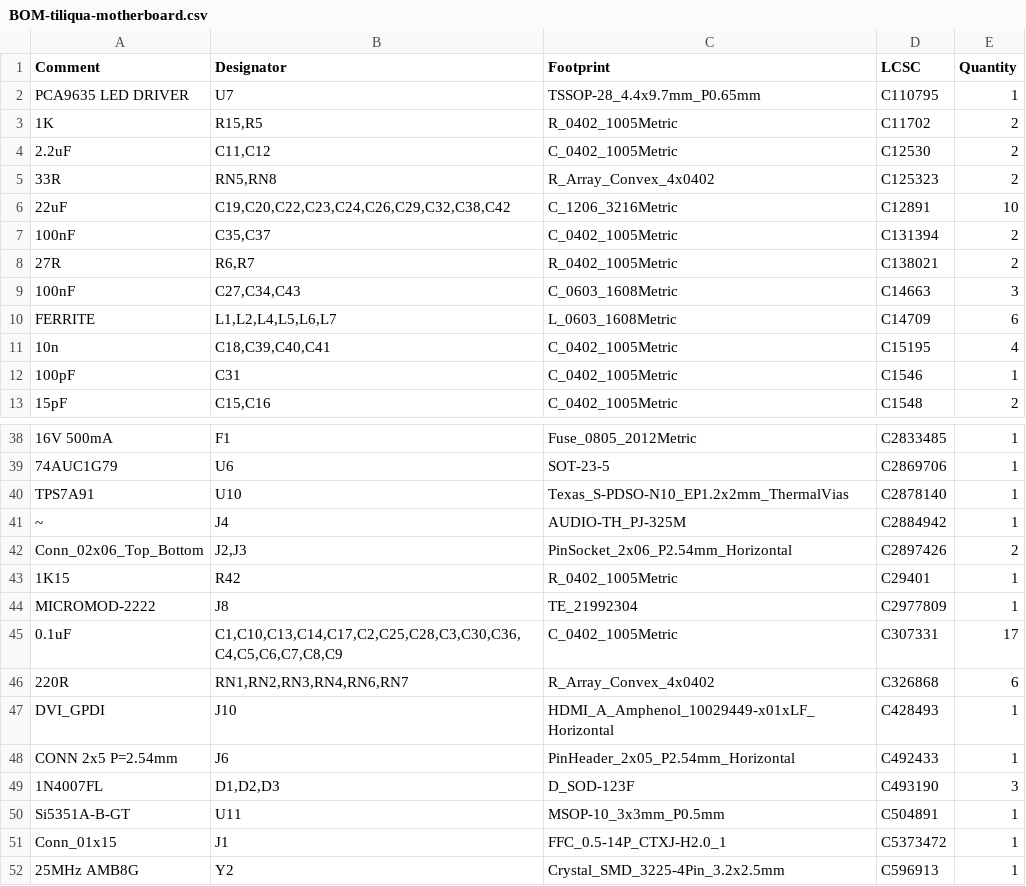
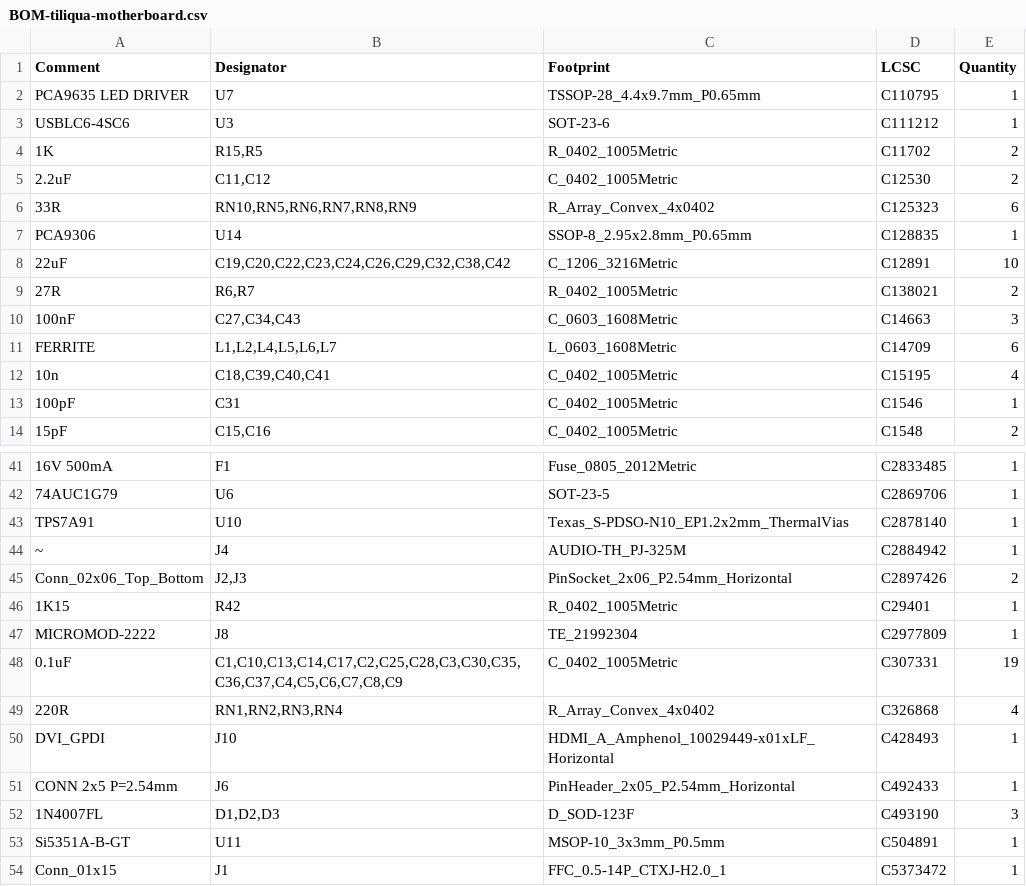
Before and after one commit to apfaudio/tiliqua, a CSV file: hardware/tiliqua-motherboard/jlcpcb/production_files/BOM-tiliqua-motherboard.csv, drawn as a sheet; only a part is shown, gaps mark what is left out; the shorter side is filled out with more unchanged rows; the diff covers the shown part only.

```diff
--- a/hardware/tiliqua-motherboard/jlcpcb/production_files/BOM-tiliqua-motherboard.csv
+++ b/hardware/tiliqua-motherboard/jlcpcb/production_files/BOM-tiliqua-motherboard.csv
@@ -2,7 +2,8 @@ Comment,Designator,Footprint,LCSC,Quantity
 PCA9635 LED DRIVER,U7,TSSOP-28_4.4x9.7mm_P0.65mm,C110795,1
+USBLC6-4SC6,U3,SOT-23-6,C111212,1
 1K,"R15,R5",R_0402_1005Metric,C11702,2
 2.2uF,"C11,C12",C_0402_1005Metric,C12530,2
-33R,"RN5,RN8",R_Array_Convex_4x0402,C125323,2
+33R,"RN10,RN5,RN6,RN7,RN8,RN9",R_Array_Convex_4x0402,C125323,6
+PCA9306,U14,SSOP-8_2.95x2.8mm_P0.65mm,C128835,1
 22uF,"C19,C20,C22,C23,C24,C26,C29,C32,C38,C42",C_1206_3216Metric,C12891,10
-100nF,"C35,C37",C_0402_1005Metric,C131394,2
 27R,"R6,R7",R_0402_1005Metric,C138021,2
@@ -44,4 +47,4 @@ Conn_02x06_Top_Bottom,"J2,J3",PinSocket_2x06_P2.54mm_Horizontal,C2897426,2
 MICROMOD-2222,J8,TE_21992304,C2977809,1
-0.1uF,"C1,C10,C13,C14,C17,C2,C25,C28,C3,C30,C36,C4,C5,C6,C7,C8,C9",C_0402_1005Metric,C307331,17
-220R,"RN1,RN2,RN3,RN4,RN6,RN7",R_Array_Convex_4x0402,C326868,6
+0.1uF,"C1,C10,C13,C14,C17,C2,C25,C28,C3,C30,C35,C36,C37,C4,C5,C6,C7,C8,C9",C_0402_1005Metric,C307331,19
+220R,"RN1,RN2,RN3,RN4",R_Array_Convex_4x0402,C326868,4
 DVI_GPDI,J10,HDMI_A_Amphenol_10029449-x01xLF_Horizontal,C428493,1
```
Also changed, not shown: 6 added rows, 2 removed rows and 4 edited cells elsewhere in this file, hardware/tiliqua-motherboard/jlcpcb/production_files/CPL-tiliqua-motherboard.csv, 18 other files.
